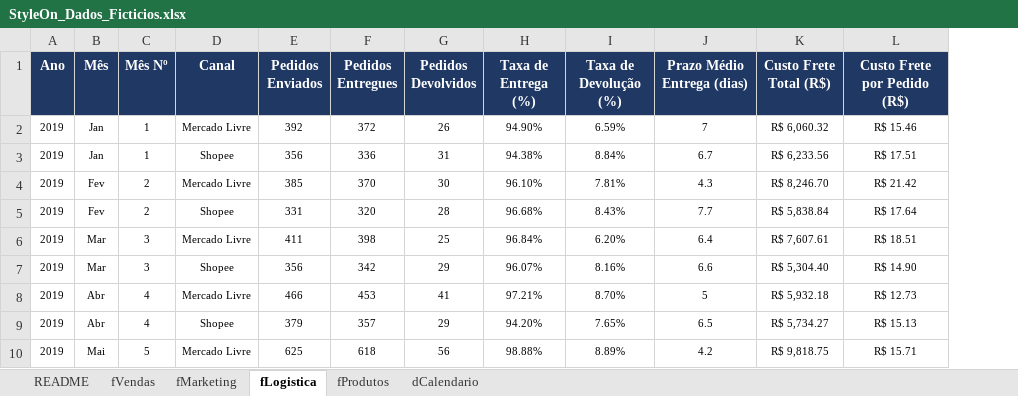
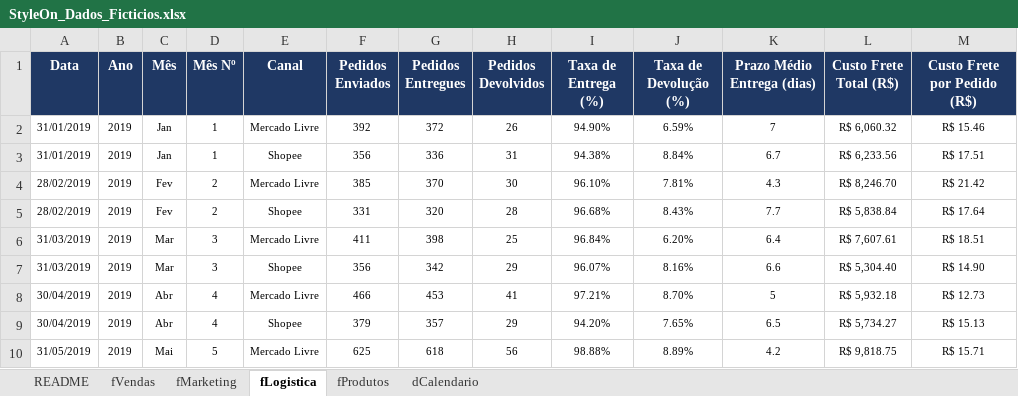
Before and after one commit to Wiltenbergues/dashboard-financeiro-styleon, an Excel workbook: dados/StyleOn_Dados_Ficticios.xlsx, sheet fLogistica, drawn as a sheet; only a part is shown; values as stored, in another font and other column widths than the file's, no borders; the diff names each change by its address in the sheet, - before the commit and + after, or states it on an @@ line.

```diff
--- a/dados/StyleOn_Dados_Ficticios.xlsx (sheet fLogistica)
+++ b/dados/StyleOn_Dados_Ficticios.xlsx (sheet fLogistica)
+column A (Data), rows 2-10: 31/01/2019 | 31/01/2019 | 28/02/2019 | 28/02/2019 | 31/03/2019 | 31/03/2019 | 30/04/2019 | 30/04/2019 | 31/05/2019
```
Also changed, not shown: sheet fMarketing, sheet fVendas, sheet fProdutos.
